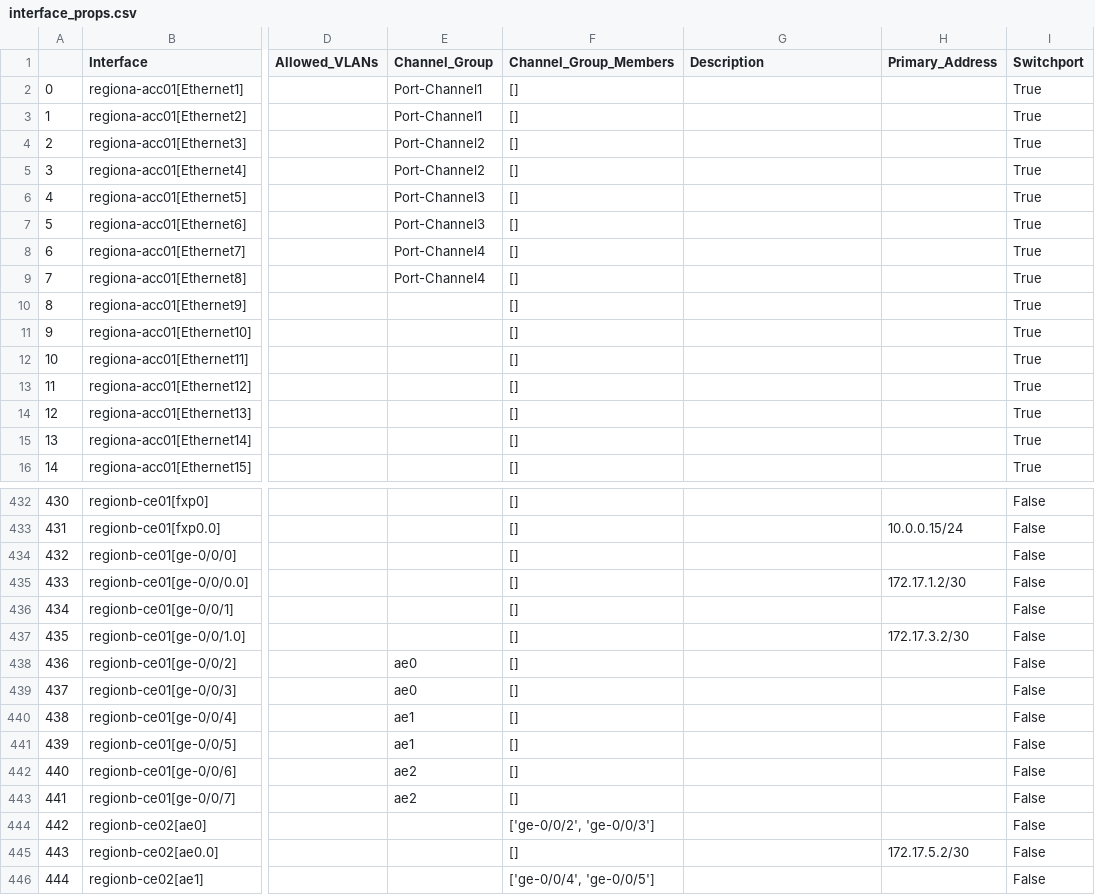
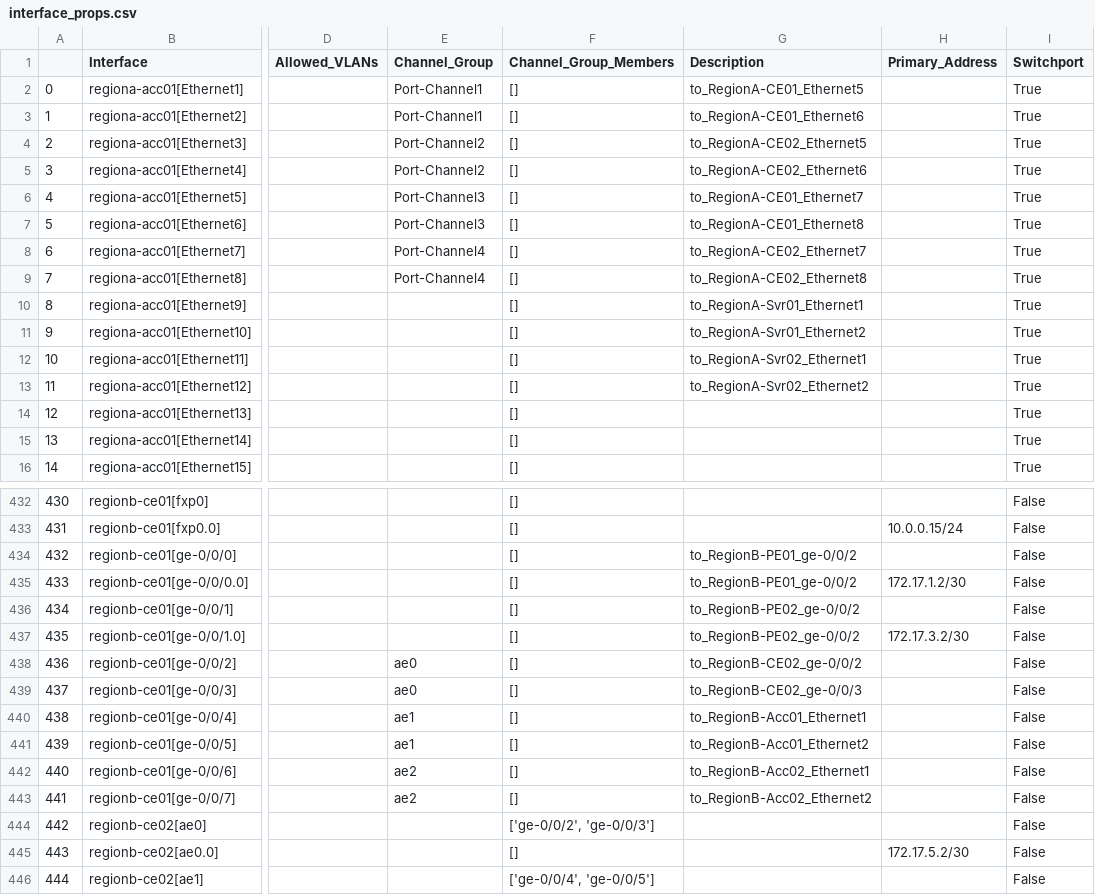
Before and after one commit to ool-mddo/netomox-exp, a CSV file: model_defs/mddo_trial/csv/pushed_configs/interface_props.csv, drawn as a sheet; only a part is shown, gaps mark what is left out; the diff covers the shown part only; the diff names each change by its address in the sheet, - before the commit and + after, or states it on an @@ line.

Commit message:
Update layer1 interface description

```diff
--- a/model_defs/mddo_trial/csv/pushed_configs/interface_props.csv
+++ b/model_defs/mddo_trial/csv/pushed_configs/interface_props.csv
-G2 (Description): (empty)
+G2 (Description): to_RegionA-CE01_Ethernet5
-G3 (Description): (empty)
+G3 (Description): to_RegionA-CE01_Ethernet6
-G4 (Description): (empty)
+G4 (Description): to_RegionA-CE02_Ethernet5
-G5 (Description): (empty)
+G5 (Description): to_RegionA-CE02_Ethernet6
-G6 (Description): (empty)
+G6 (Description): to_RegionA-CE01_Ethernet7
-G7 (Description): (empty)
+G7 (Description): to_RegionA-CE01_Ethernet8
-G8 (Description): (empty)
+G8 (Description): to_RegionA-CE02_Ethernet7
-G9 (Description): (empty)
+G9 (Description): to_RegionA-CE02_Ethernet8
-G10 (Description): (empty)
+G10 (Description): to_RegionA-Svr01_Ethernet1
-G11 (Description): (empty)
+G11 (Description): to_RegionA-Svr01_Ethernet2
-G12 (Description): (empty)
+G12 (Description): to_RegionA-Svr02_Ethernet1
-G13 (Description): (empty)
+G13 (Description): to_RegionA-Svr02_Ethernet2
-G434:G435 (Description): (empty)
+G434:G435 (Description): to_RegionB-PE01_ge-0/0/2
-G436:G437 (Description): (empty)
+G436:G437 (Description): to_RegionB-PE02_ge-0/0/2
-G438 (Description): (empty)
+G438 (Description): to_RegionB-CE02_ge-0/0/2
-G439 (Description): (empty)
+G439 (Description): to_RegionB-CE02_ge-0/0/3
-G440 (Description): (empty)
+G440 (Description): to_RegionB-Acc01_Ethernet1
-G441 (Description): (empty)
+G441 (Description): to_RegionB-Acc01_Ethernet2
-G442 (Description): (empty)
+G442 (Description): to_RegionB-Acc02_Ethernet1
-G443 (Description): (empty)
+G443 (Description): to_RegionB-Acc02_Ethernet2
```
Also changed, not shown: 70 edited cells elsewhere in this file, 1 other file.
